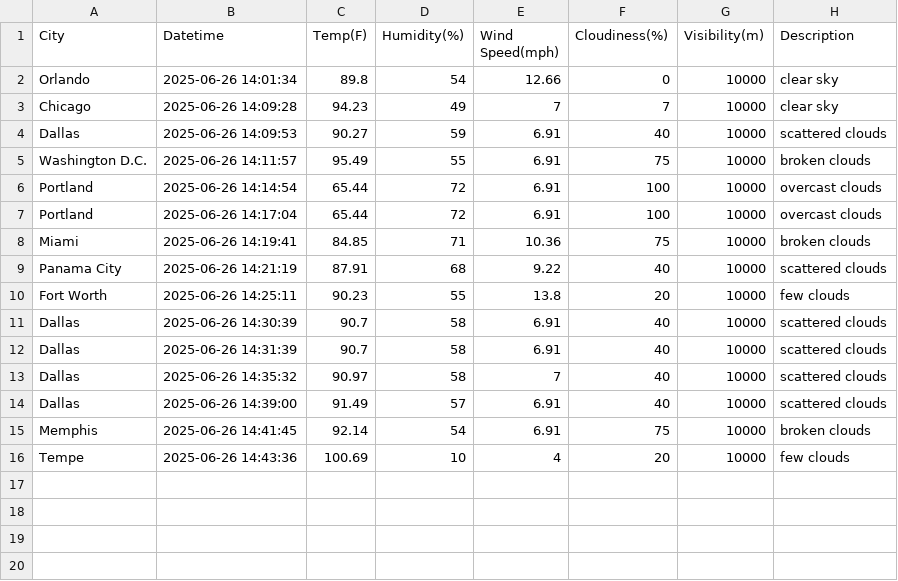
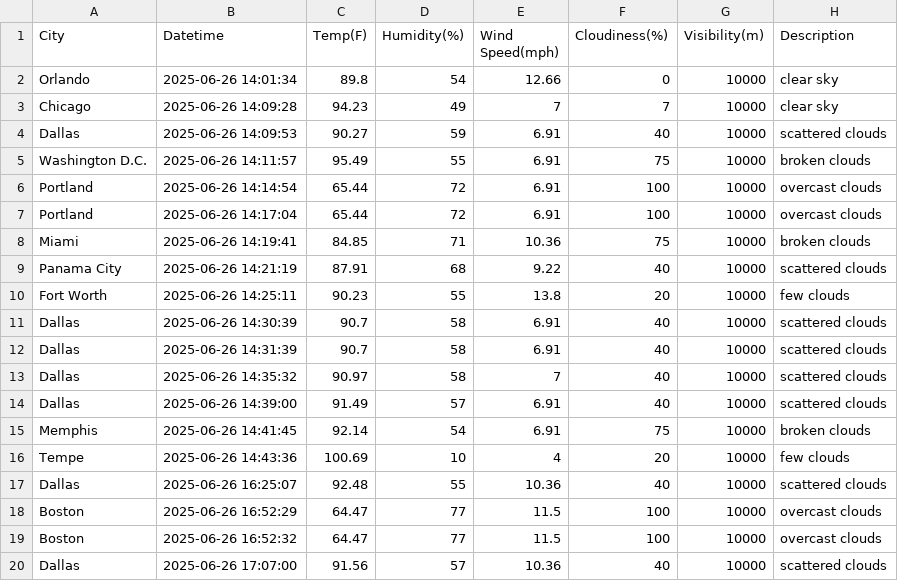
Before and after one commit to Andreachurchwell/TPS_Capstone2025, a CSV file: data/current_weather.csv, drawn as a sheet.

```diff
--- a/data/current_weather.csv
+++ b/data/current_weather.csv
@@ -16 +16,5 @@ Memphis,2025-06-26 14:41:45,92.14,54,6.91,75,10000,broken clouds
 Tempe,2025-06-26 14:43:36,100.69,10,4,20,10000,few clouds
+Dallas,2025-06-26 16:25:07,92.48,55,10.36,40,10000,scattered clouds
+Boston,2025-06-26 16:52:29,64.47,77,11.5,100,10000,overcast clouds
+Boston,2025-06-26 16:52:32,64.47,77,11.5,100,10000,overcast clouds
+Dallas,2025-06-26 17:07:00,91.56,57,10.36,40,10000,scattered clouds
```
Also changed, not shown: 5 other files.
